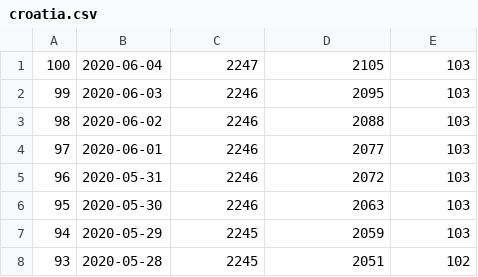
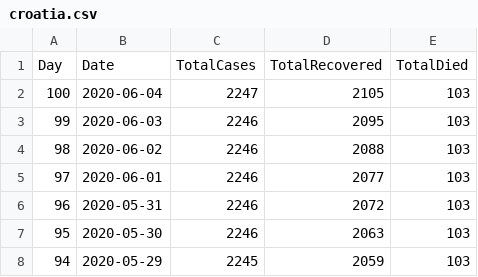
Before and after one commit to allixsenos/covid-19, a CSV file: data/croatia.csv, drawn as a sheet; only a part is shown; the shorter side is filled out with more unchanged rows; the diff names each change by its address in the sheet, - before the commit and + after, or states it on an @@ line.

```diff
--- a/data/croatia.csv
+++ b/data/croatia.csv
+row 1: Day | Date | TotalCases | TotalRecovered | TotalDied
```
Also changed, not shown: 1 other file.
